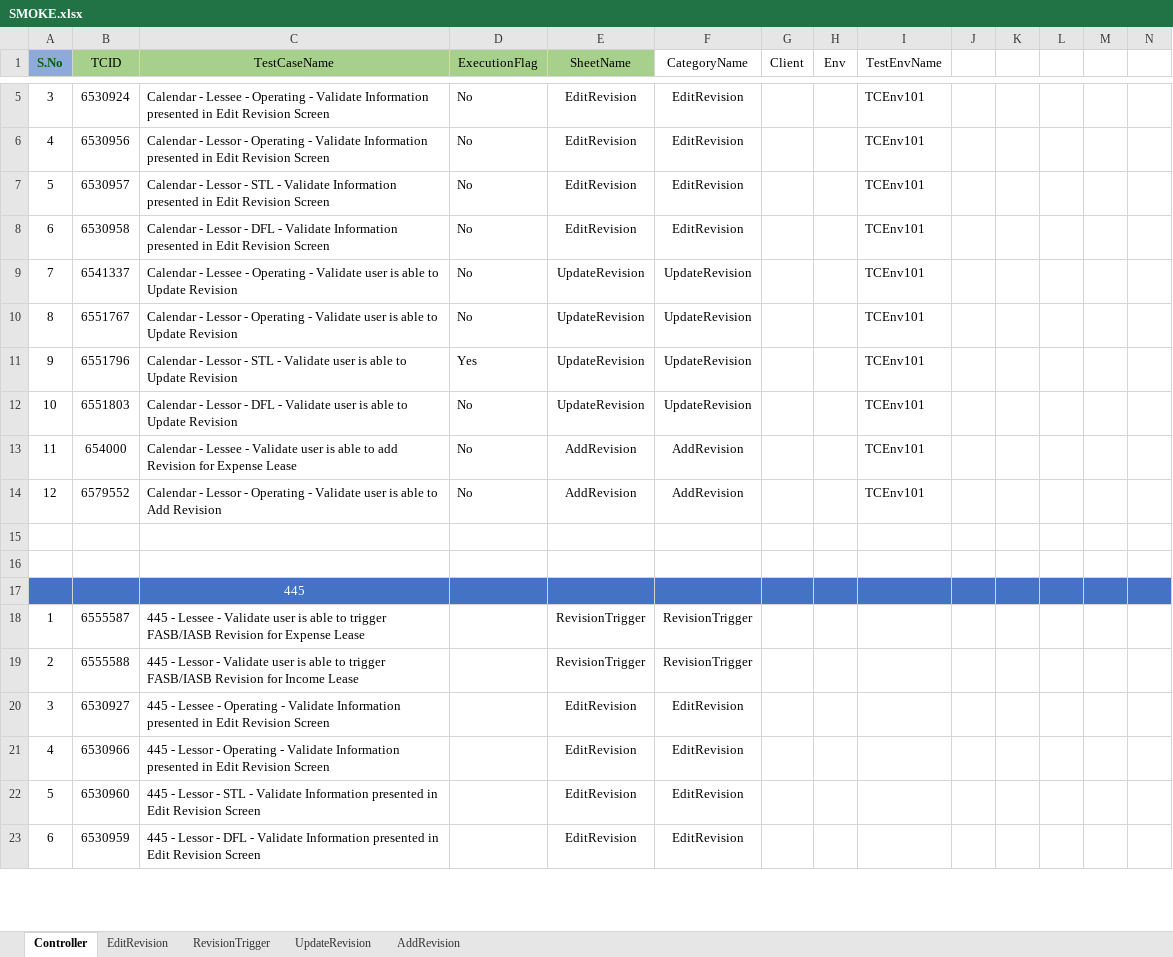
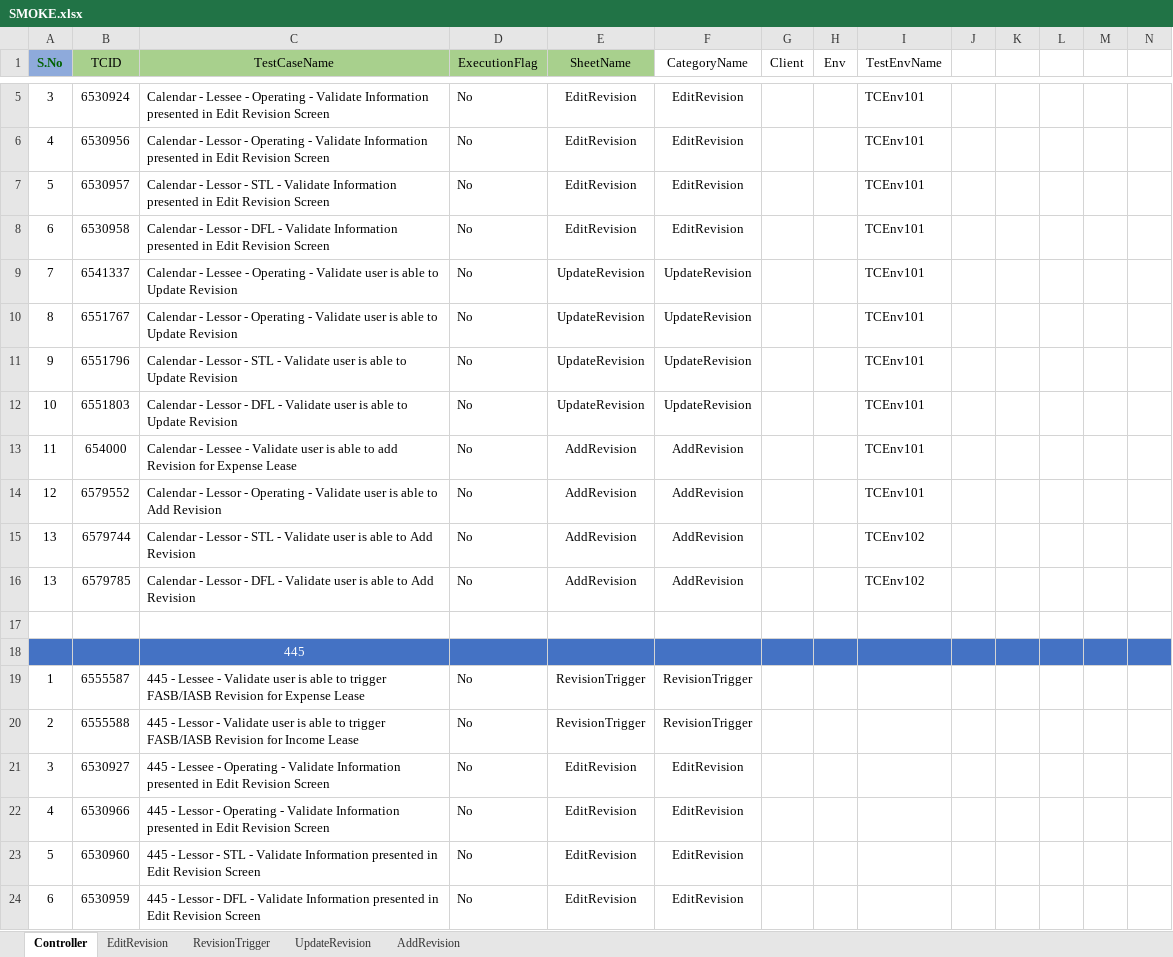
Before and after one commit to shahriarkamal-dsi/AMT-TestFrameWork, an Excel workbook: src/main/resources/modules/SMOKE.xlsx, sheet Controller, drawn as a sheet; only a part is shown, gaps mark what is left out; values as stored, in another font and other column widths than the file's, no borders; addresses are those after the commit; rows hold the shown columns only; the diff covers the shown part only; the diff names each change by its address in the sheet, - before the commit and + after, or states it on an @@ line.

```diff
--- a/src/main/resources/modules/SMOKE.xlsx (sheet Controller)
+++ b/src/main/resources/modules/SMOKE.xlsx (sheet Controller)
-D11 (ExecutionFlag): Yes
+D11 (ExecutionFlag): No
-row 15: (empty)
+row 15: 13 | 6579744 | Calendar - Lessor - STL - Validate user is able to Add Revision | No | AddRevision | AddRevision |  |  | TCEnv102
+row 16: 13 | 6579785 | Calendar - Lessor - DFL - Validate user is able to Add Revision | No | AddRevision | AddRevision |  |  | TCEnv102
-D19:D24 (ExecutionFlag): (empty)
+D19:D24 (ExecutionFlag): No
```
Also changed, not shown: 4 added rows and 21 edited cells elsewhere in this sheet, sheet AddRevision, src/main/resources/dataCreate/DataCreate.xlsx, src/main/resources/modules/Login.xlsx, 21 other files.
